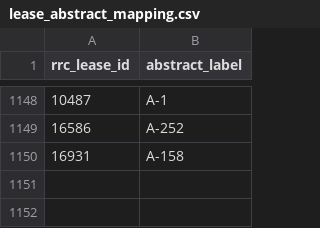
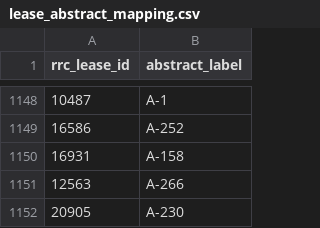
Before and after one commit to joshhjackman-blip/mineral-scout, a CSV file: data/lease_abstract_mapping.csv, drawn as a sheet; only a part is shown, gaps mark what is left out; the diff names each change by its address in the sheet, - before the commit and + after, or states it on an @@ line.

```diff
--- a/data/lease_abstract_mapping.csv
+++ b/data/lease_abstract_mapping.csv
+row 1151: 12563 | A-266
+row 1152: 20905 | A-230
```
Also changed, not shown: 1 other file.
